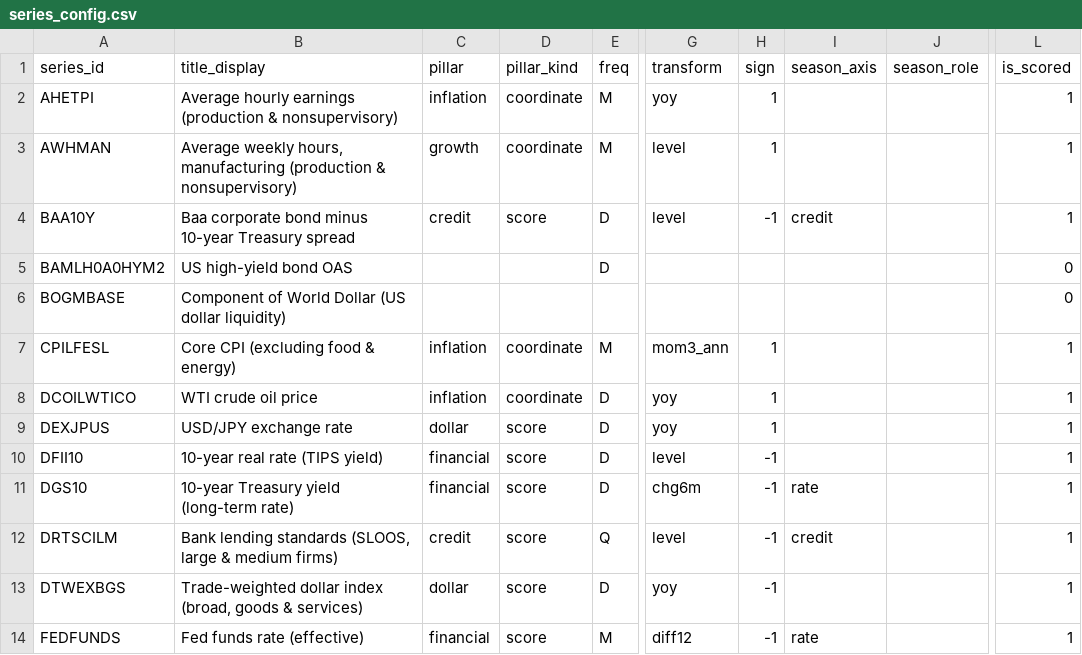
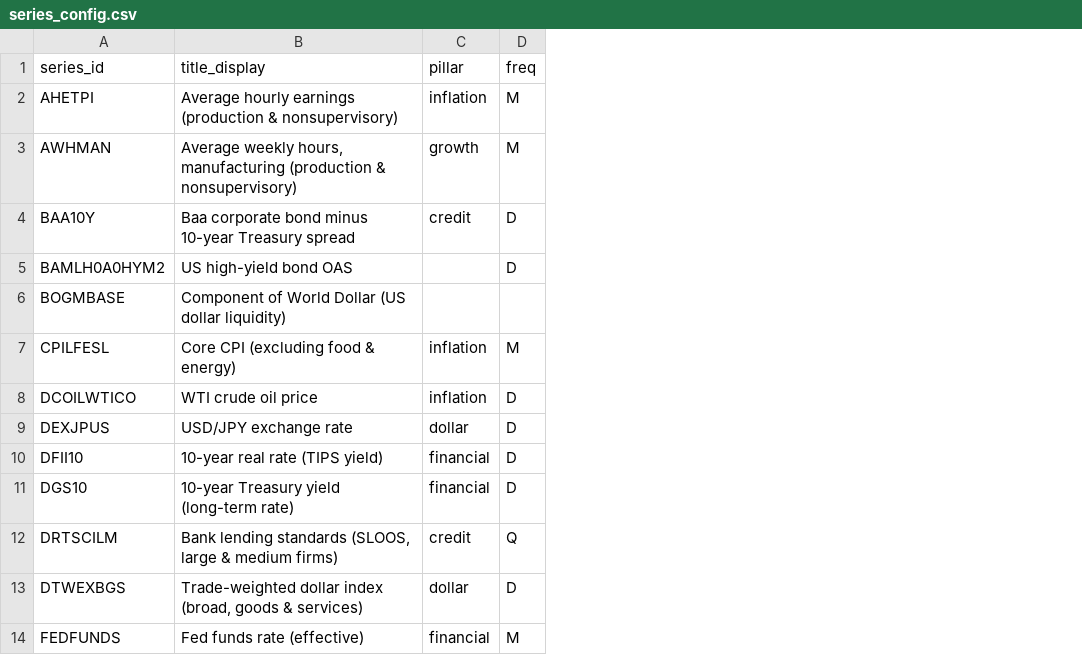
Before and after one commit to Negoth/fred-macro-dashboard, a CSV file: seeds/series_config.csv, drawn as a sheet; only a part is shown, gaps mark what is left out; the diff names each change by its address in the sheet, - before the commit and + after, or states it on an @@ line.

```diff
--- a/seeds/series_config.csv
+++ b/seeds/series_config.csv
-column D (pillar_kind), rows 2-14: coordinate | coordinate | score |  |  | coordinate | coordinate | score | score | score | score | score | score
-column G (transform), rows 2-14: yoy | level | level |  |  | mom3_ann | yoy | yoy | level | chg6m | level | yoy | diff12
-column H (sign), rows 2-14: 1 | 1 | -1 |  |  | 1 | 1 | 1 | -1 | -1 | -1 | -1 | -1
-column I (season_axis), rows 4-14: credit |  |  |  |  |  |  | rate | credit |  | rate
-column J (season_role), empty
-column L (is_scored), rows 2-14: 1 | 1 | 1 | 0 | 0 | 1 | 1 | 1 | 1 | 1 | 1 | 1 | 1
```
Also changed, not shown: 15 other files.
